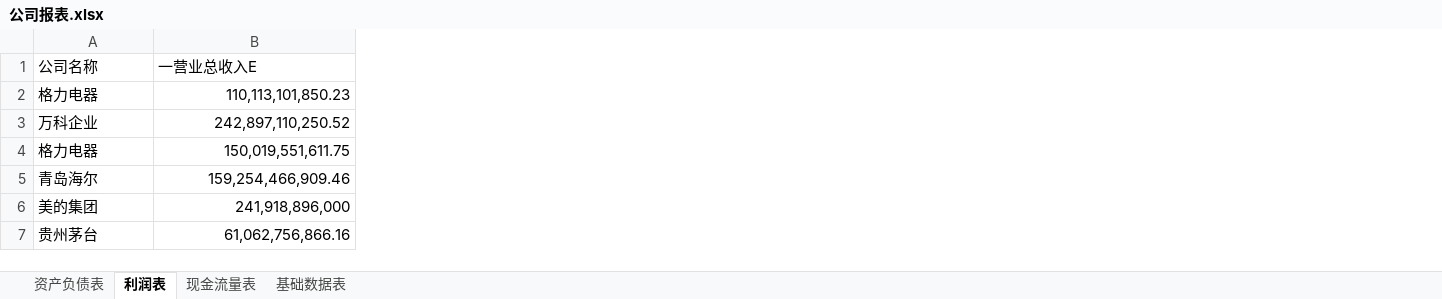
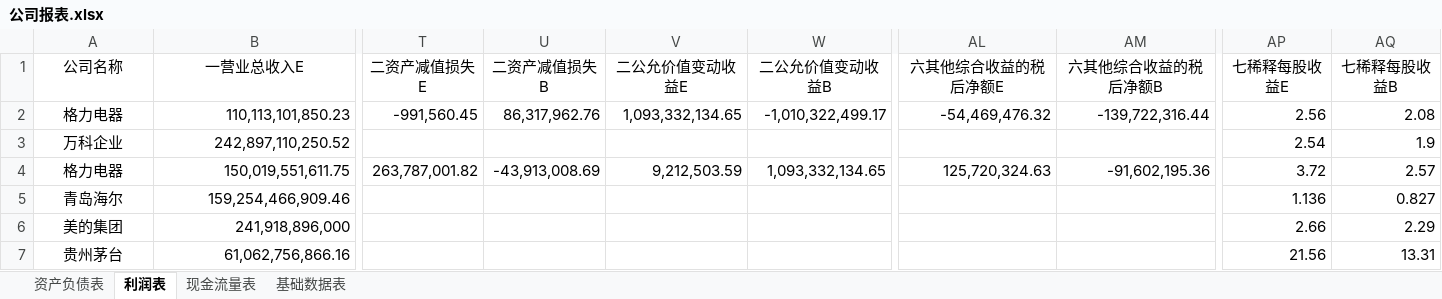
Before and after one commit to willsound/DataStu, an Excel workbook: Dataset/公司报表.xlsx, sheet 利润表, drawn as a sheet; only a part is shown, gaps mark what is left out; values as stored, in another font and other column widths than the file's, no borders; the diff covers the shown part only; the diff names each change by its address in the sheet, - before the commit and + after, or states it on an @@ line.

```diff
--- a/Dataset/公司报表.xlsx (sheet 利润表)
+++ b/Dataset/公司报表.xlsx (sheet 利润表)
+column T (二资产减值损失E), rows 2-4: -991,560.45 |  | 263,787,001.82
+column U (二资产减值损失B), rows 2-4: 86,317,962.76 |  | -43,913,008.69
+column V (二公允价值变动收益E), rows 2-4: 1,093,332,134.65 |  | 9,212,503.59
+column W (二公允价值变动收益B), rows 2-4: -1,010,322,499.17 |  | 1,093,332,134.65
+column AL (六其他综合收益的税后净额E), rows 2-4: -54,469,476.32 |  | 125,720,324.63
+column AM (六其他综合收益的税后净额B), rows 2-4: -139,722,316.44 |  | -91,602,195.36
+column AP (七稀释每股收益E), rows 2-7: 2.56 | 2.54 | 3.72 | 1.136 | 2.66 | 21.56
+column AQ (七稀释每股收益B), rows 2-7: 2.08 | 1.9 | 2.57 | 0.827 | 2.29 | 13.31
-A1:B1 alignment: left
+A1:B1 alignment: center
-A2:A7 alignment: left
+A2:A7 alignment: center
```
Also changed, not shown: 24 edited cells and cell formats elsewhere in this sheet, sheet 资产负债表, sheet 现金流量表, 3 other files.
